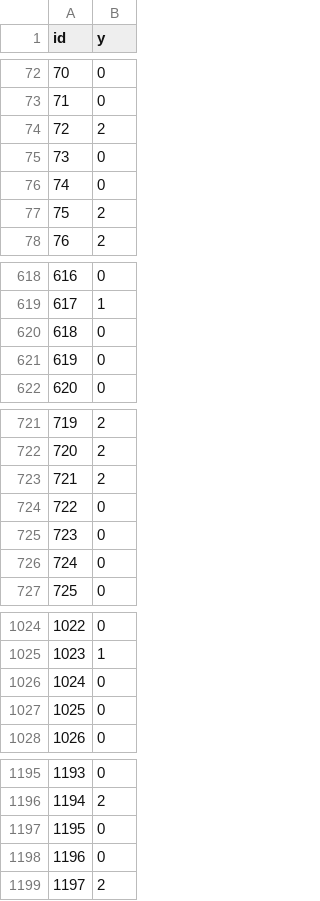
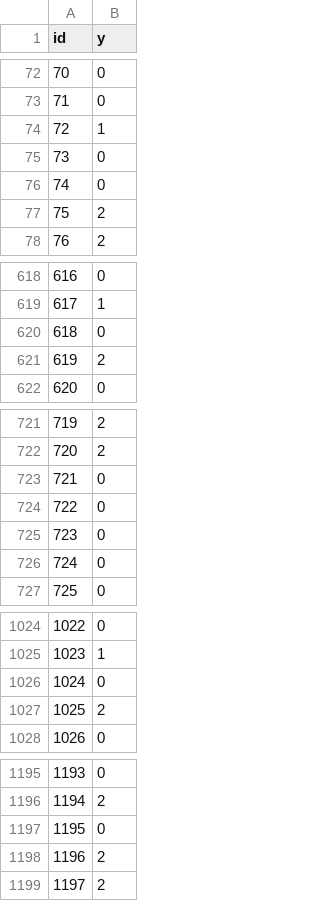
Before and after one commit to YimingZhao-art/task-2-ECG-Signals-Classification, a CSV file: Data/Output/vanilla_p1Andp2.csv, drawn as a sheet; only a part is shown, gaps mark what is left out; the diff covers the shown part only.

```diff
--- a/Data/Output/vanilla_p1Andp2.csv
+++ b/Data/Output/vanilla_p1Andp2.csv
@@ -73,3 +73,3 @@ id,y
 71,0
-72,2
+72,1
 73,0
@@ -620,3 +620,3 @@ id,y
 618,0
-619,0
+619,2
 620,0
@@ -722,3 +722,3 @@ id,y
 720,2
-721,2
+721,0
 722,0
@@ -1026,3 +1026,3 @@ id,y
 1024,0
-1025,0
+1025,2
 1026,0
@@ -1197,3 +1197,3 @@ id,y
 1195,0
-1196,0
+1196,2
 1197,2
```
Also changed, not shown: 27 edited cells elsewhere in this file, 1 other file.
